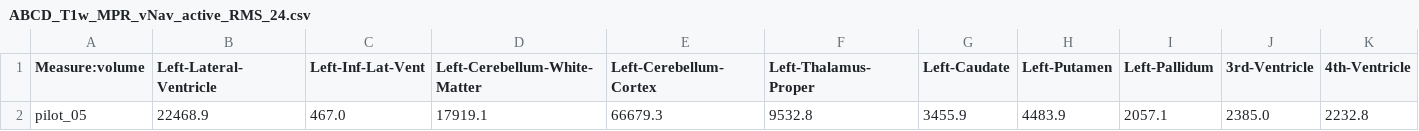
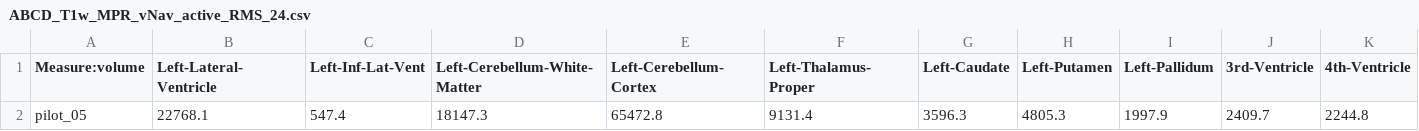
Before and after one commit to willtack/RMS-vNAV, a CSV file: data/gonzalez_alegre_pilot_05/ABCD_T1w_MPR_vNav_active_RMS_24.csv, drawn as a sheet; only a part is shown; removed rows and columns are numbered as before the commit, all else as after; rows hold the shown columns only; the diff names each change by its address in the sheet, - before the commit and + after, or states it on an @@ line.

```diff
--- a/data/gonzalez_alegre_pilot_05/ABCD_T1w_MPR_vNav_active_RMS_24.csv
+++ b/data/gonzalez_alegre_pilot_05/ABCD_T1w_MPR_vNav_active_RMS_24.csv
-row 2: pilot_05 | 22468.9 | 467.0 | 17919.1 | 66679.3 | 9532.8 | 3455.9 | 4483.9 | 2057.1 | 2385.0 | 2232.8
+row 2: pilot_05 | 22768.1 | 547.4 | 18147.3 | 65472.8 | 9131.4 | 3596.3 | 4805.3 | 1997.9 | 2409.7 | 2244.8
```
Also changed, not shown: 56 other files.
